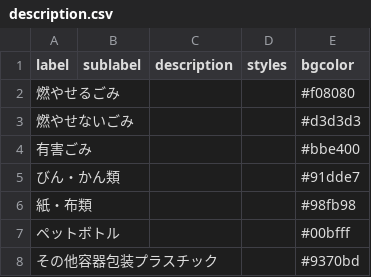
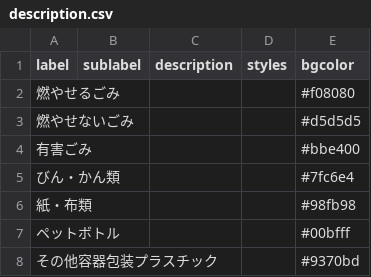
Before and after one commit to jikipon/5374, a CSV file: data/description.csv, drawn as a sheet.

Commit message:
Update description.csv

```diff
--- a/data/description.csv
+++ b/data/description.csv
@@ -2,5 +2,5 @@ label,sublabel,description,styles,bgcolor
 燃やせるごみ,,,,#f08080
-燃やせないごみ,,,,#d3d3d3
+燃やせないごみ,,,,#d5d5d5
 有害ごみ,,,,#bbe400
-びん・かん類,,,,#91dde7
+びん・かん類,,,,#7fc6e4
 紙・布類,,,,#98fb98
```
